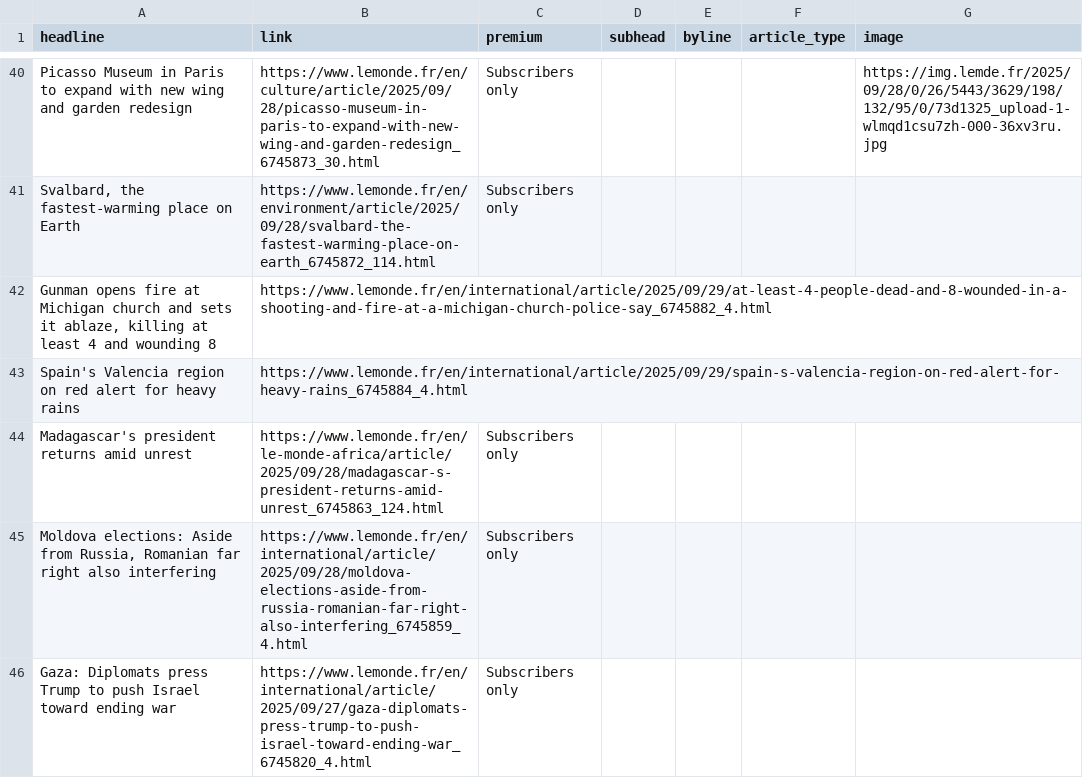
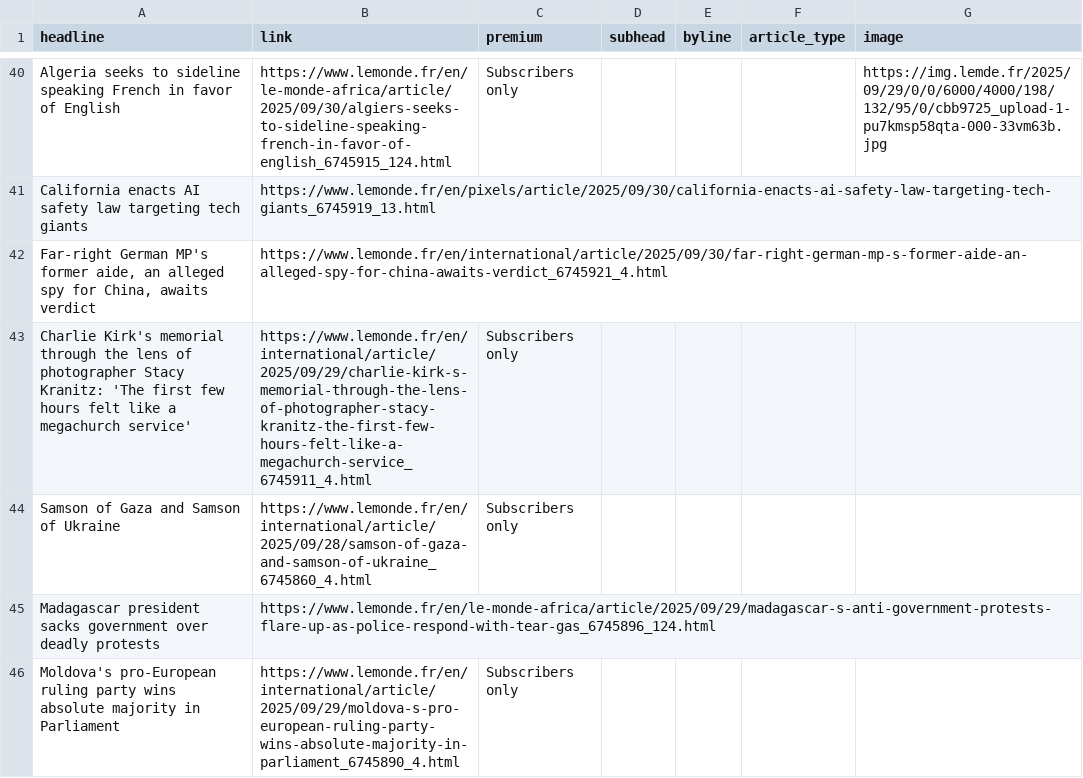
Before and after one commit to teodoracurcic/scraping, a CSV file: le_monde.csv, drawn as a sheet; only a part is shown, gaps mark what is left out; removed rows and columns are numbered as before the commit, all else as after; the diff covers the shown part only; the diff names each change by its address in the sheet, - before the commit and + after, or states it on an @@ line.

```diff
--- a/le_monde.csv
+++ b/le_monde.csv
-A40 (headline): Picasso Museum in Paris to expand with new wing and garden redesign
+A40 (headline): Algeria seeks to sideline speaking French in favor of English
-B40 (link): https://www.lemonde.fr/en/culture/article/2025/09/28/picasso-museum-in-paris-to-expand-with-new-wing-and-garden-redesign_6745873_30.html
+B40 (link): https://www.lemonde.fr/en/le-monde-africa/article/2025/09/30/algiers-seeks-to-sideline-speaking-french-in-favor-of-english_6745915_124.html
-G40 (image): https://img.lemde.fr/2025/09/28/0/26/5443/3629/198/132/95/0/73d1325_upload-1-wlmqd1csu7zh-000-36xv3ru.jpg
+G40 (image): https://img.lemde.fr/2025/09/29/0/0/6000/4000/198/132/95/0/cbb9725_upload-1-pu7kmsp58qta-000-33vm63b.jpg
+row 41: California enacts AI safety law targeting tech giants | https://www.lemonde.fr/en/pixels/article/2025/09/30/california-enacts-ai-safety-law-targeting-tech-giants_6745919_13.html
+row 42: Far-right German MP's former aide, an alleged spy for China, awaits verdict | https://www.lemonde.fr/en/international/article/2025/09/30/far-right-german-mp-s-former-aide-an-alleged-spy-for-china-awaits-verdict_6745921_4.html
-A43 (headline): Svalbard, the fastest-warming place on Earth
+A43 (headline): Charlie Kirk's memorial through the lens of photographer Stacy Kranitz: 'The first few hours felt like a megachurch service'
-B43 (link): https://www.lemonde.fr/en/environment/article/2025/09/28/svalbard-the-fastest-warming-place-on-earth_6745872_114.html
+B43 (link): https://www.lemonde.fr/en/international/article/2025/09/29/charlie-kirk-s-memorial-through-the-lens-of-photographer-stacy-kranitz-the-first-few-hours-felt-like-a-megachurch-service_6745911_4.html
-row 42: Gunman opens fire at Michigan church and sets it ablaze, killing at least 4 and wounding 8 | https://www.lemonde.fr/en/international/article/2025/09/29/at-least-4-people-dead-and-8-wounded-in-a-shooting-and-fire-at-a-michigan-church-police-say_6745882_4.html
-row 43: Spain's Valencia region on red alert for heavy rains | https://www.lemonde.fr/en/international/article/2025/09/29/spain-s-valencia-region-on-red-alert-for-heavy-rains_6745884_4.html
-row 44: Madagascar's president returns amid unrest | https://www.lemonde.fr/en/le-monde-africa/article/2025/09/28/madagascar-s-president-returns-amid-unrest_6745863_124.html | Subscribers only
-A44 (headline): Moldova elections: Aside from Russia, Romanian far right also interfering
+A44 (headline): Samson of Gaza and Samson of Ukraine
-B44 (link): https://www.lemonde.fr/en/international/article/2025/09/28/moldova-elections-aside-from-russia-romanian-far-right-also-interfering_6745859_4.html
+B44 (link): https://www.lemonde.fr/en/international/article/2025/09/28/samson-of-gaza-and-samson-of-ukraine_6745860_4.html
+row 45: Madagascar president sacks government over deadly protests | https://www.lemonde.fr/en/le-monde-africa/article/2025/09/29/madagascar-s-anti-government-protests-flare-up-as-police-respond-with-tear-gas_6745896_124.html
-A46 (headline): Gaza: Diplomats press Trump to push Israel toward ending war
+A46 (headline): Moldova's pro-European ruling party wins absolute majority in Parliament
-B46 (link): https://www.lemonde.fr/en/international/article/2025/09/27/gaza-diplomats-press-trump-to-push-israel-toward-ending-war_6745820_4.html
+B46 (link): https://www.lemonde.fr/en/international/article/2025/09/29/moldova-s-pro-european-ruling-party-wins-absolute-majority-in-parliament_6745890_4.html
```
Also changed, not shown: 15 added rows, 17 removed rows and 32 edited cells elsewhere in this file.
